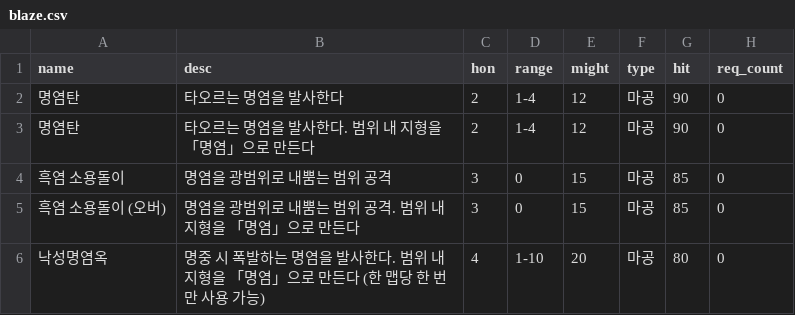
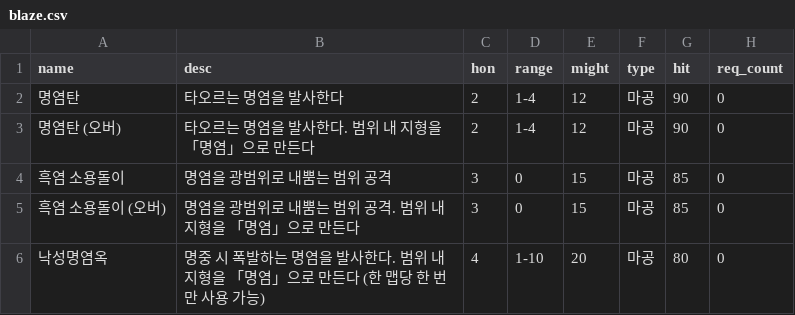
Before and after one commit to Cass07/fe18-db, a CSV file: csv/blaze.csv, drawn as a sheet; only a part is shown.

```diff
--- a/csv/blaze.csv
+++ b/csv/blaze.csv
@@ -2,3 +2,3 @@ name,desc,hon,range,might,type,hit,req_count
 명염탄,타오르는 명염을 발사한다,2,1-4,12,마공,90,0
-명염탄,타오르는 명염을 발사한다. 범위 내 지형을 「명염」으로 만든다,2,1-4,12,마공,90,0
+명염탄 (오버),타오르는 명염을 발사한다. 범위 내 지형을 「명염」으로 만든다,2,1-4,12,마공,90,0
 흑염 소용돌이,명염을 광범위로 내뿜는 범위 공격,3,0,15,마공,85,0
```
Also changed, not shown: 33 other files.
